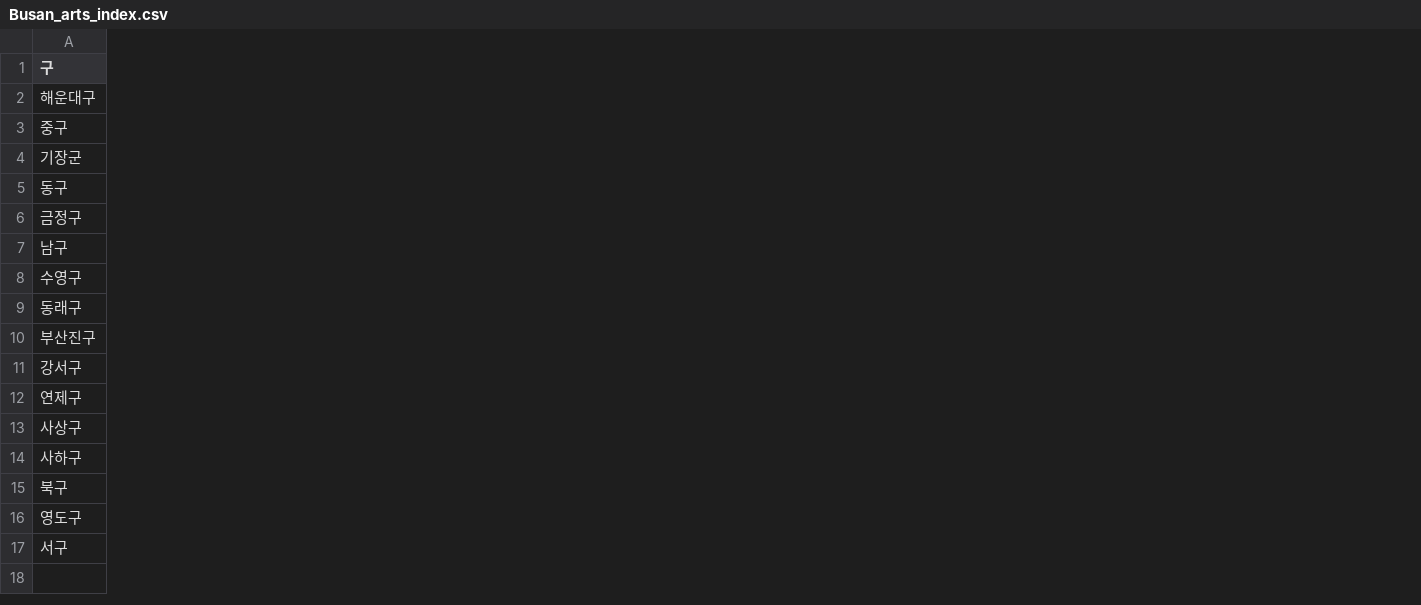
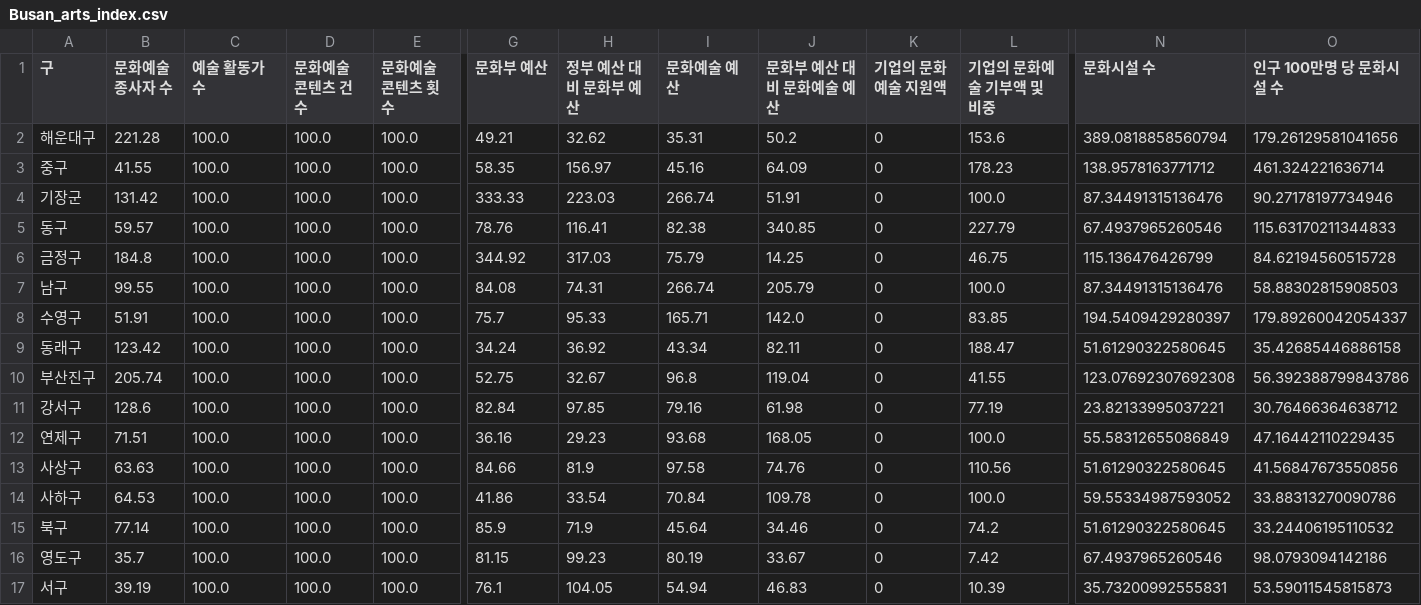
Before and after one commit to eunjuyummy/Arts_Pulse, a CSV file: data/busan/the_final_index/Busan_arts_index.csv, drawn as a sheet; only a part is shown, gaps mark what is left out; the diff covers the shown part only; the diff names each change by its address in the sheet, - before the commit and + after, or states it on an @@ line.

```diff
--- a/data/busan/the_final_index/Busan_arts_index.csv
+++ b/data/busan/the_final_index/Busan_arts_index.csv
+column B (문화예술종사자 수), rows 2-17: 221.28 | 41.55 | 131.42 | 59.57 | 184.8 | 99.55 | 51.91 | 123.42 | 205.74 | 128.6 | 71.51 | 63.63 | 64.53 | 77.14 | 35.7 | 39.19
+column C (예술 활동가 수), rows 2-17: all 100.0
+column D (문화예술 콘텐츠 건수), rows 2-17: all 100.0
+column E (문화예술 콘텐츠 횟수), rows 2-17: all 100.0
+column G (문화부 예산), rows 2-17: 49.21 | 58.35 | 333.33 | 78.76 | 344.92 | 84.08 | 75.7 | 34.24 | 52.75 | 82.84 | 36.16 | 84.66 | 41.86 | 85.9 | 81.15 | 76.1
+column H (정부 예산 대비 문화부 예산), rows 2-17: 32.62 | 156.97 | 223.03 | 116.41 | 317.03 | 74.31 | 95.33 | 36.92 | 32.67 | 97.85 | 29.23 | 81.9 | 33.54 | 71.9 | 99.23 | 104.05
+column I (문화예술 예산), rows 2-17: 35.31 | 45.16 | 266.74 | 82.38 | 75.79 | 266.74 | 165.71 | 43.34 | 96.8 | 79.16 | 93.68 | 97.58 | 70.84 | 45.64 | 80.19 | 54.94
+column J (문화부 예산 대비 문화예술 예산), rows 2-17: 50.2 | 64.09 | 51.91 | 340.85 | 14.25 | 205.79 | 142.0 | 82.11 | 119.04 | 61.98 | 168.05 | 74.76 | 109.78 | 34.46 | 33.67 | 46.83
+column K (기업의 문화예술 지원액), rows 2-17: all 0
+column L (기업의 문화예술 기부액 및 비중), rows 2-17: 153.6 | 178.23 | 100.0 | 227.79 | 46.75 | 100.0 | 83.85 | 188.47 | 41.55 | 77.19 | 100.0 | 110.56 | 100.0 | 74.2 | 7.42 | 10.39
+column N (문화시설 수), rows 2-17: 389.0818858560794 | 138.9578163771712 | 87.34491315136476 | 67.4937965260546 | 115.136476426799 | 87.34491315136476 | 194.5409429280397 | 51.61290322580645 | 123.07692307692308 | 23.82133995037221 | 55.58312655086849 | 51.61290322580645 | 59.55334987593052 | 51.61290322580645 | 67.4937965260546 | 35.73200992555831
+column O (인구 100만명 당 문화시설 수), rows 2-17: 179.26129581041656 | 461.324221636714 | 90.27178197734946 | 115.63170211344833 | 84.62194560515728 | 58.88302815908503 | 179.89260042054337 | 35.42685446886158 | 56.392388799843786 | 30.76466364638712 | 47.16442110229435 | 41.56847673550856 | 33.88313270090786 | 33.24406195110532 | 98.0793094142186 | 53.59011545815873
```
Also changed, not shown: 18 added columns elsewhere in this file, 1 other file.
